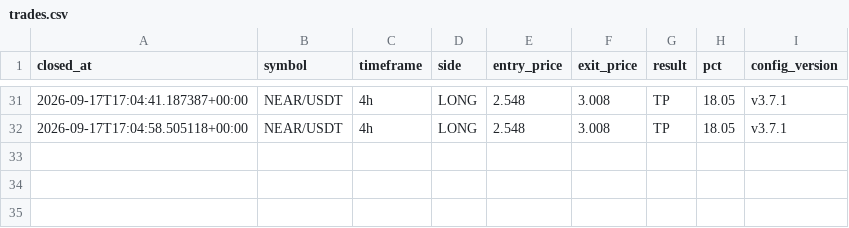
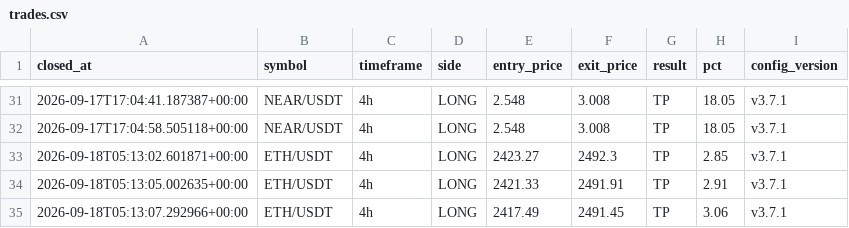
Before and after one commit to takuma08/ironvault-track-record, a CSV file: trades.csv, drawn as a sheet; only a part is shown, gaps mark what is left out; the diff names each change by its address in the sheet, - before the commit and + after, or states it on an @@ line.

```diff
--- a/trades.csv
+++ b/trades.csv
+row 33: 2026-09-18T05:13:02.601871+00:00 | ETH/USDT | 4h | LONG | 2423.27 | 2492.3 | TP | 2.85 | v3.7.1
+row 34: 2026-09-18T05:13:05.002635+00:00 | ETH/USDT | 4h | LONG | 2421.33 | 2491.91 | TP | 2.91 | v3.7.1
+row 35: 2026-09-18T05:13:07.292966+00:00 | ETH/USDT | 4h | LONG | 2417.49 | 2491.45 | TP | 3.06 | v3.7.1
```
Also changed, not shown: signals.csv, 1 other file.
